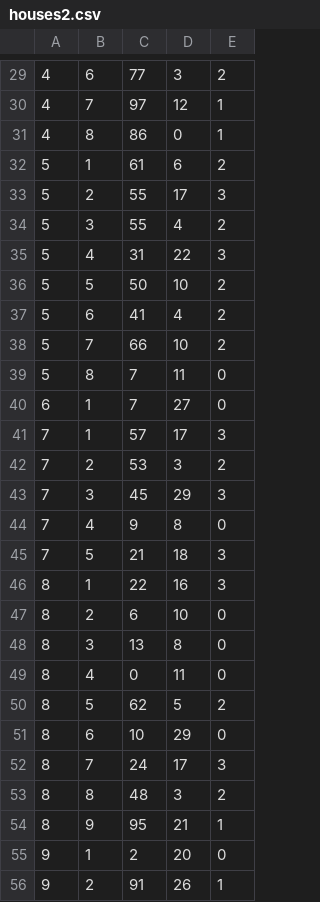
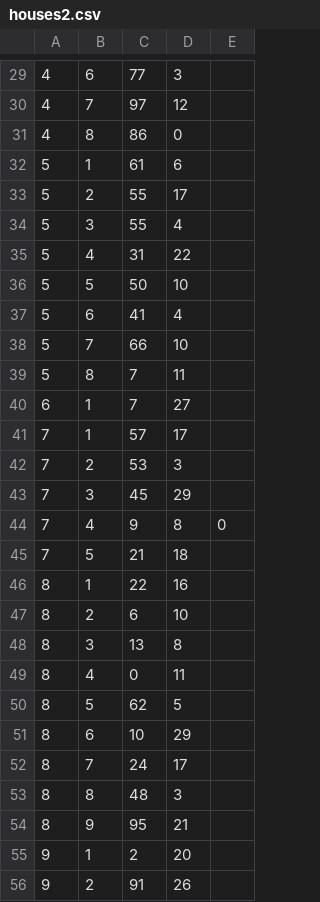
Before and after one commit to WraasTheOne/P1-projekt, a CSV file: houses2.csv, drawn as a sheet; only a part is shown, gaps mark what is left out; the diff covers the shown part only.

```diff
--- a/houses2.csv
+++ b/houses2.csv
@@ -29,15 +29,15 @@
-4,6,77,3,2,
-4,7,97,12,1,
-4,8,86,0,1,
-5,1,61,6,2,
-5,2,55,17,3,
-5,3,55,4,2,
-5,4,31,22,3,
-5,5,50,10,2,
-5,6,41,4,2,
-5,7,66,10,2,
-5,8,7,11,0,
-6,1,7,27,0,
-7,1,57,17,3,
-7,2,53,3,2,
-7,3,45,29,3,
+4,6,77,3
+4,7,97,12
+4,8,86,0
+5,1,61,6
+5,2,55,17
+5,3,55,4
+5,4,31,22
+5,5,50,10
+5,6,41,4
+5,7,66,10
+5,8,7,11
+6,1,7,27
+7,1,57,17
+7,2,53,3
+7,3,45,29
@@ -45,12 +45,12 @@
-7,5,21,18,3,
-8,1,22,16,3,
-8,2,6,10,0,
-8,3,13,8,0,
-8,4,0,11,0,
-8,5,62,5,2,
-8,6,10,29,0,
-8,7,24,17,3,
-8,8,48,3,2,
-8,9,95,21,1,
-9,1,2,20,0,
-9,2,91,26,1,
+7,5,21,18
+8,1,22,16
+8,2,6,10
+8,3,13,8
+8,4,0,11
+8,5,62,5
+8,6,10,29
+8,7,24,17
+8,8,48,3
+8,9,95,21
+9,1,2,20
+9,2,91,26
```
Also changed, not shown: 56 edited cells elsewhere in this file, 4 other files.
